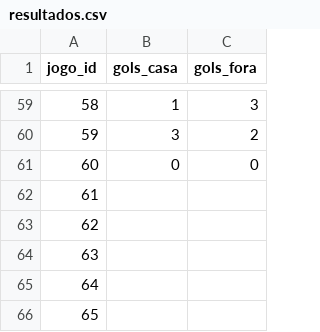
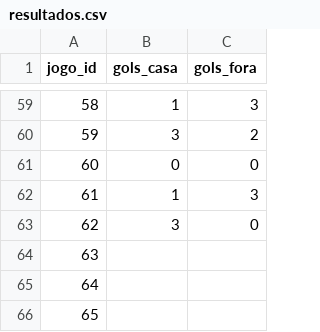
Before and after one commit to mazeta1910/THDFM-Bolao-Copa-do-Mundo, a CSV file: data/resultados.csv, drawn as a sheet; only a part is shown, gaps mark what is left out.

```diff
--- a/data/resultados.csv
+++ b/data/resultados.csv
@@ -61,4 +61,4 @@ jogo_id,gols_casa,gols_fora
 60,0,0
-61,,
-62,,
+61,1,3
+62,3,0
 63,,
```
Also changed, not shown: 4 other files.
